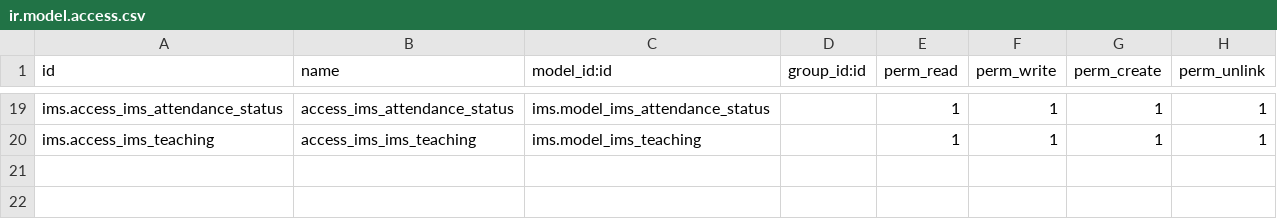
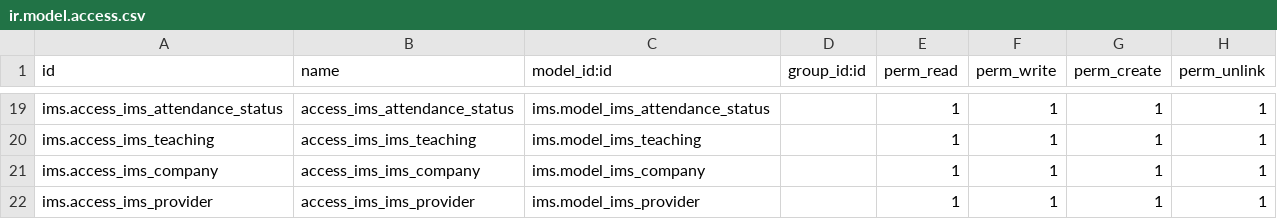
Before and after one commit to ElPuig/IMS, a CSV file: security/ir.model.access.csv, drawn as a sheet; only a part is shown, gaps mark what is left out.

Commit message:
Company views, but kanban image is not working :(

```diff
--- a/security/ir.model.access.csv
+++ b/security/ir.model.access.csv
@@ -20 +20,3 @@ ims.access_ims_attendance_status,access_ims_attendance_status,ims.model_ims_atte
 ims.access_ims_teaching,access_ims_ims_teaching,ims.model_ims_teaching,,1,1,1,1
+ims.access_ims_company,access_ims_ims_company,ims.model_ims_company,,1,1,1,1
+ims.access_ims_provider,access_ims_ims_provider,ims.model_ims_provider,,1,1,1,1
```
Also changed, not shown: 9 other files.
